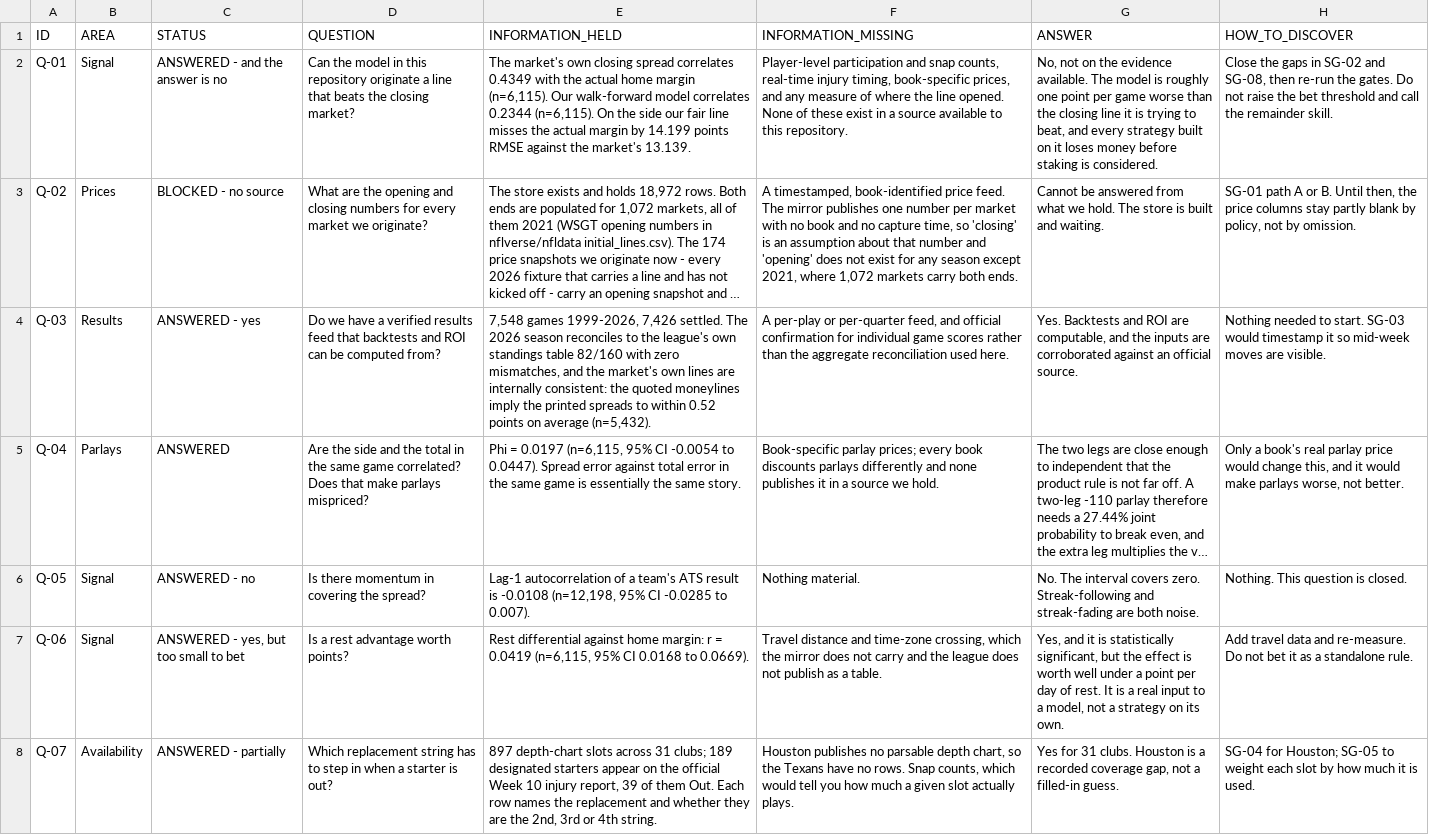
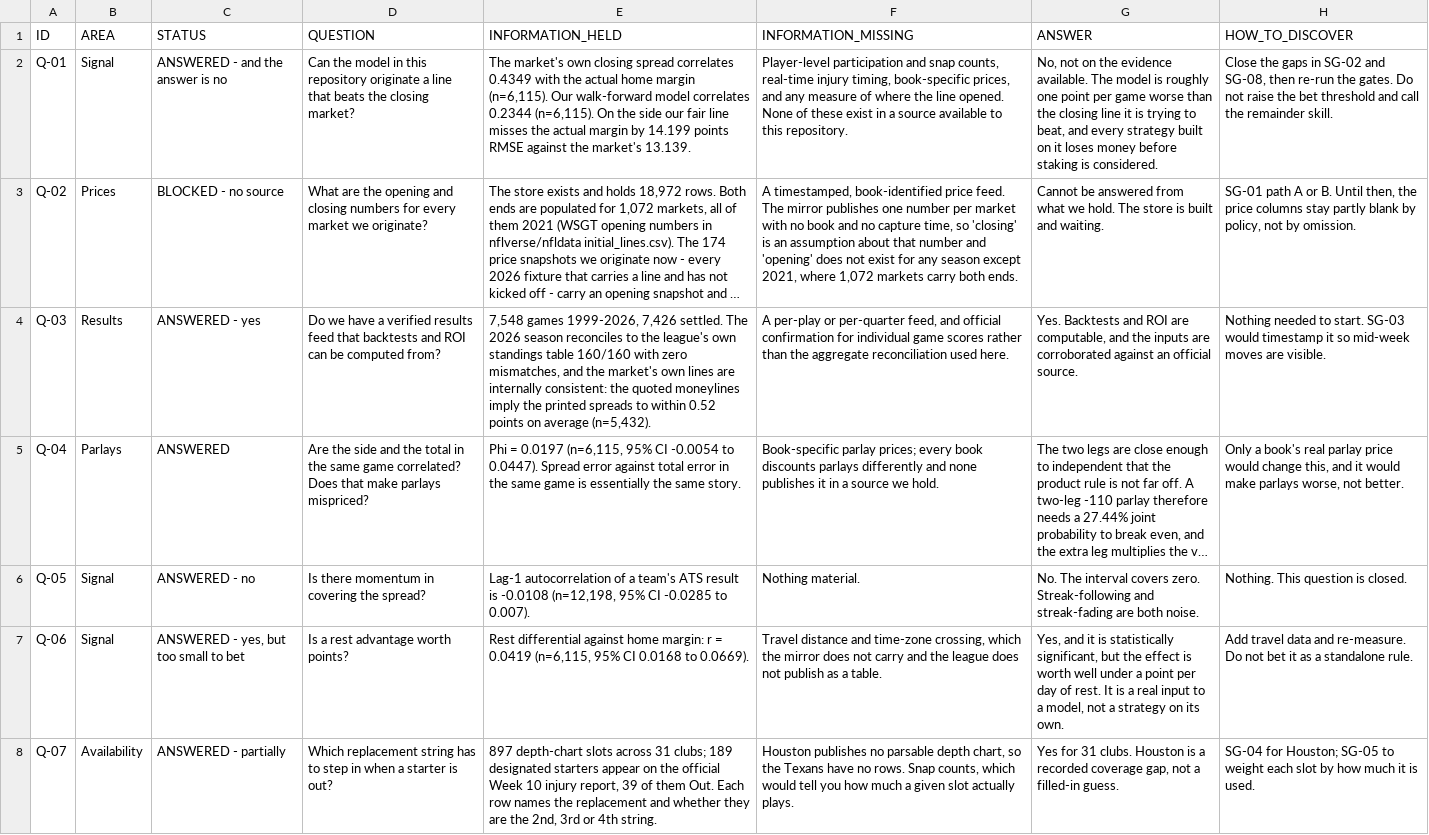
Before and after one commit to karagemop466-tech/X1, a CSV file: data/console/questions.csv, drawn as a sheet; only a part is shown; long unchanged cells end in …; the diff names each change by its address in the sheet, - before the commit and + after, or states it on an @@ line.

```diff
--- a/data/console/questions.csv
+++ b/data/console/questions.csv
-E4 (INFORMATION_HELD): …standings table 82/160 with zero…
+E4 (INFORMATION_HELD): …standings table 160/160 with zero…
```
Also changed, not shown: data/console/flagged.csv, data/console/readiness.csv, 52 other files.
